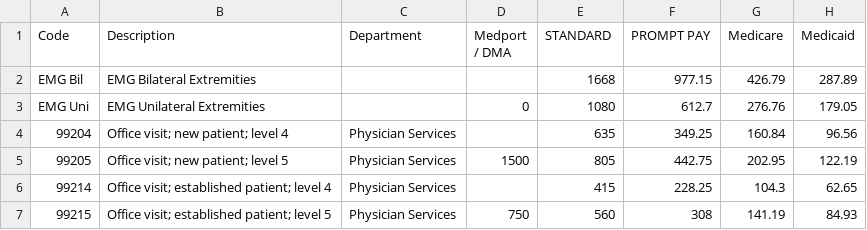
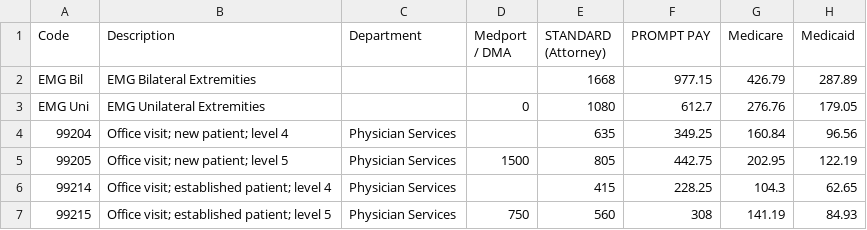
Before and after one commit to Fvanstad/goodfaithcalculator, a CSV file: FeeDB.csv, drawn as a sheet; only a part is shown; the diff names each change by its address in the sheet, - before the commit and + after, or states it on an @@ line.

```diff
--- a/FeeDB.csv
+++ b/FeeDB.csv
-E1: STANDARD
+E1: STANDARD (Attorney)
```
Also changed, not shown: 7 other files.
